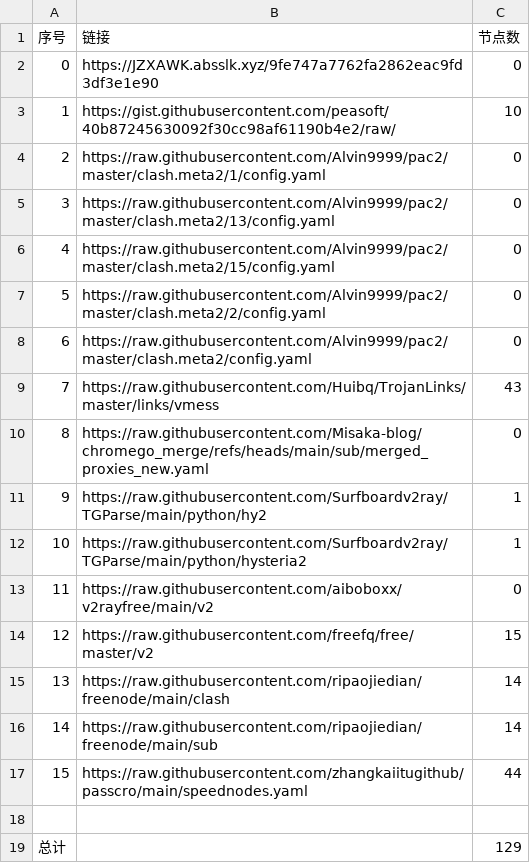
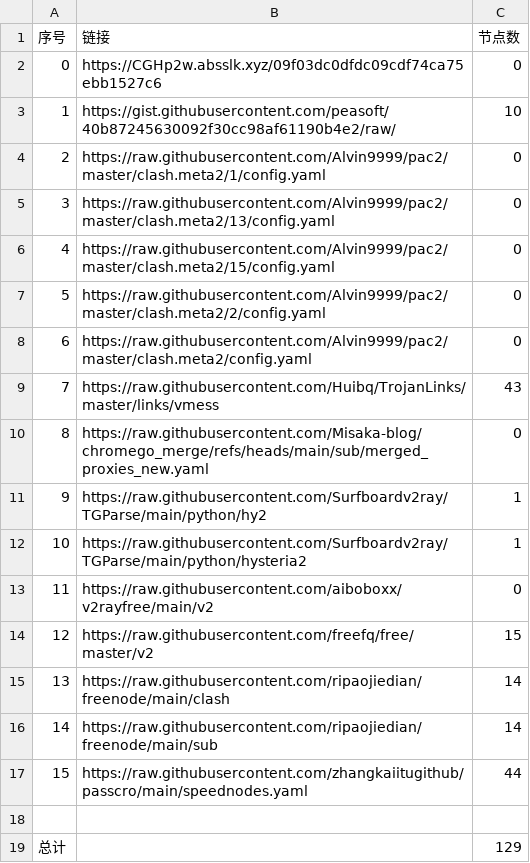
Before and after one commit to liuhtt/liunomorewalls, a CSV file: list_result.csv, drawn as a sheet.

```diff
--- a/list_result.csv
+++ b/list_result.csv
@@ -1,3 +1,3 @@
 序号,链接,节点数
-0,https://JZXAWK.absslk.xyz/9fe747a7762fa2862eac9fd3df3e1e90,0
+0,https://CGHp2w.absslk.xyz/09f03dc0dfdc09cdf74ca75ebb1527c6,0
 1,https://gist.githubusercontent.com/peasoft/40b87245630092f30cc98af61190b4e2/raw/,10
```
Also changed, not shown: 3 other files.
